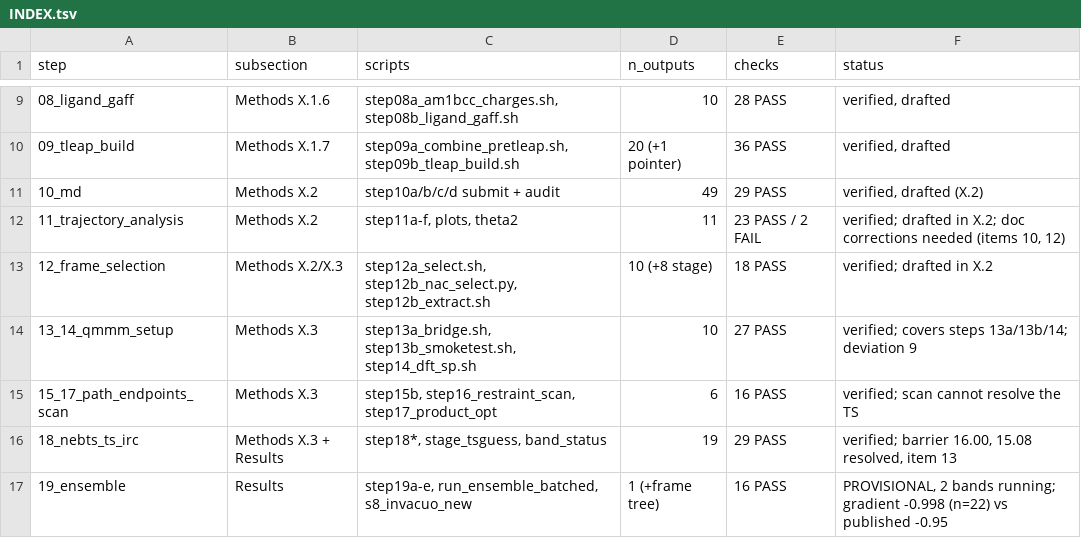
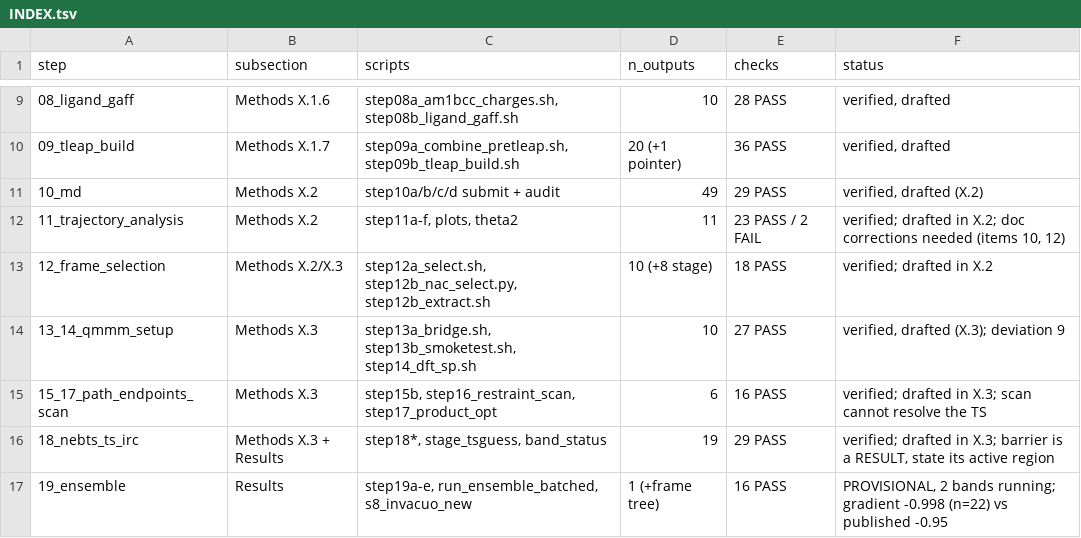
Before and after one commit to JessReid36/consolidated_works, a TSV file: INDEX.tsv, drawn as a sheet; only a part is shown, gaps mark what is left out.

Commit message:
Methods X.1.7, X.2 and X.3 drafted; step 13 renamed to 13_14

```diff
--- a/INDEX.tsv
+++ b/INDEX.tsv
@@ -13,5 +13,5 @@ step	subsection	scripts	n_outputs	checks	status
 12_frame_selection	Methods X.2/X.3	step12a_select.sh, step12b_nac_select.py, step12b_extract.sh	10 (+8 stage)	18 PASS	verified; drafted in X.2
-13_14_qmmm_setup	Methods X.3	step13a_bridge.sh, step13b_smoketest.sh, step14_dft_sp.sh	10	27 PASS	verified; covers steps 13a/13b/14; deviation 9
-15_17_path_endpoints_scan	Methods X.3	step15b, step16_restraint_scan, step17_product_opt	6	16 PASS	verified; scan cannot resolve the TS
-18_nebts_ts_irc	Methods X.3 + Results	step18*, stage_tsguess, band_status	19	29 PASS	verified; barrier 16.00, 15.08 resolved, item 13
+13_14_qmmm_setup	Methods X.3	step13a_bridge.sh, step13b_smoketest.sh, step14_dft_sp.sh	10	27 PASS	verified, drafted (X.3); deviation 9
+15_17_path_endpoints_scan	Methods X.3	step15b, step16_restraint_scan, step17_product_opt	6	16 PASS	verified; drafted in X.3; scan cannot resolve the TS
+18_nebts_ts_irc	Methods X.3 + Results	step18*, stage_tsguess, band_status	19	29 PASS	verified; drafted in X.3; barrier is a RESULT, state its active region
 19_ensemble	Results	step19a-e, run_ensemble_batched, s8_invacuo_new	1 (+frame tree)	16 PASS	PROVISIONAL, 2 bands running; gradient -0.998 (n=22) vs published -0.95
```
Also changed, not shown: 7 other files.
